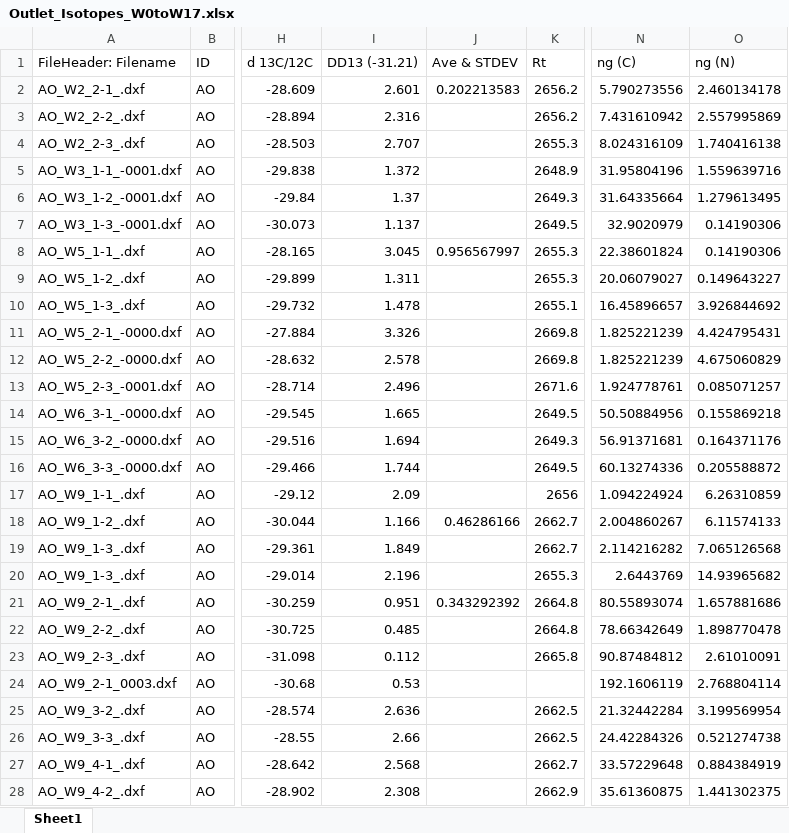
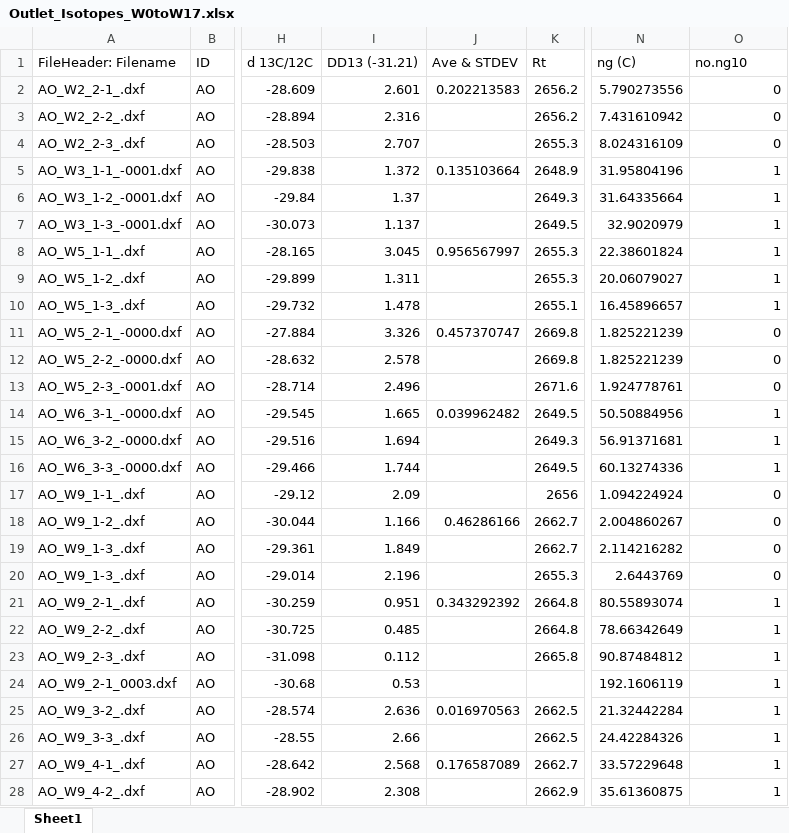
Before and after one commit to DayTimeChunks/HydrologicalMonitoring, an Excel workbook: Data/Lab-linked/Outlet_Isotopes_W0toW17.xlsx, sheet Sheet1, drawn as a sheet; only a part is shown, gaps mark what is left out; values as stored, in another font and other column widths than the file's, no cell formats; conditional formats not drawn; the diff covers the shown part only; the diff names each change by its address in the sheet, - before the commit and + after, or states it on an @@ line.

```diff
--- a/Data/Lab-linked/Outlet_Isotopes_W0toW17.xlsx (sheet Sheet1)
+++ b/Data/Lab-linked/Outlet_Isotopes_W0toW17.xlsx (sheet Sheet1)
-O1: ng (N)
+O1: no.ng10
-O2 (no.ng10): 2.460134178
+O2 (no.ng10): 0
-O3 (no.ng10): 2.557995869
+O3 (no.ng10): 0
-O4 (no.ng10): 1.740416138
+O4 (no.ng10): 0
-J5 (Ave & STDEV): (empty)
+J5 (Ave & STDEV): 0.135103664
-O5 (no.ng10): 1.559639716
+O5 (no.ng10): 1
-O6 (no.ng10): 1.279613495
+O6 (no.ng10): 1
-O7:O8 (no.ng10): 0.14190306
+O7:O8 (no.ng10): 1
-O9 (no.ng10): 0.149643227
+O9 (no.ng10): 1
-O10 (no.ng10): 3.926844692
+O10 (no.ng10): 1
-J11 (Ave & STDEV): (empty)
+J11 (Ave & STDEV): 0.457370747
-O11 (no.ng10): 4.424795431
+O11 (no.ng10): 0
-O12 (no.ng10): 4.675060829
+O12 (no.ng10): 0
-O13 (no.ng10): 0.085071257
+O13 (no.ng10): 0
-J14 (Ave & STDEV): (empty)
+J14 (Ave & STDEV): 0.039962482
-O14 (no.ng10): 0.155869218
+O14 (no.ng10): 1
-O15 (no.ng10): 0.164371176
+O15 (no.ng10): 1
-O16 (no.ng10): 0.205588872
+O16 (no.ng10): 1
-O17 (no.ng10): 6.26310859
+O17 (no.ng10): 0
-O18 (no.ng10): 6.11574133
+O18 (no.ng10): 0
-O19 (no.ng10): 7.065126568
+O19 (no.ng10): 0
-O20 (no.ng10): 14.93965682
+O20 (no.ng10): 0
-O21 (no.ng10): 1.657881686
+O21 (no.ng10): 1
-O22 (no.ng10): 1.898770478
+O22 (no.ng10): 1
-O23 (no.ng10): 2.61010091
+O23 (no.ng10): 1
-O24 (no.ng10): 2.768804114
+O24 (no.ng10): 1
-J25 (Ave & STDEV): (empty)
+J25 (Ave & STDEV): 0.016970563
-O25 (no.ng10): 3.199569954
+O25 (no.ng10): 1
-O26 (no.ng10): 0.521274738
+O26 (no.ng10): 1
-J27 (Ave & STDEV): (empty)
+J27 (Ave & STDEV): 0.176587089
-O27 (no.ng10): 0.884384919
+O27 (no.ng10): 1
-O28 (no.ng10): 1.441302375
+O28 (no.ng10): 1
```
Also changed, not shown: 3 added rows, 1 removed row and 69 edited cells elsewhere in this sheet, cell formats, formulas that keep their value, Data/Lab-linked/SoilCompConc_W1toW15_Smet.xlsx, 24 other files.
